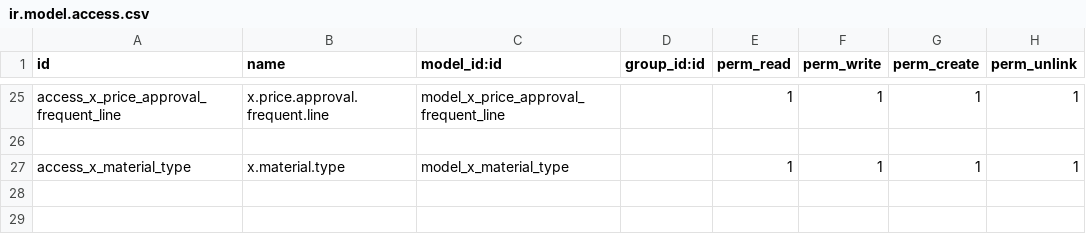
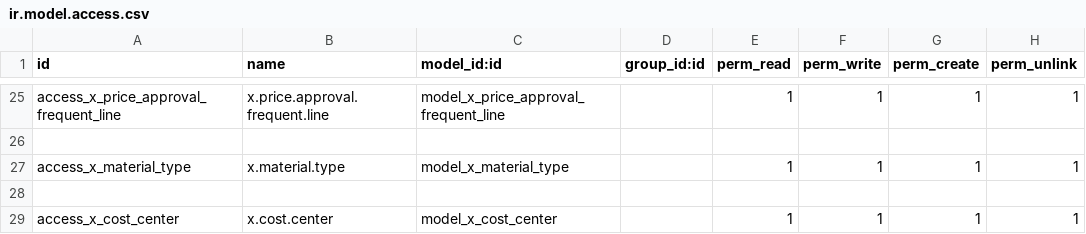
Before and after one commit to sonhasoftware/odoo-customize, a CSV file: sonha_purchase/security/ir.model.access.csv, drawn as a sheet; only a part is shown, gaps mark what is left out.

```diff
--- a/sonha_purchase/security/ir.model.access.csv
+++ b/sonha_purchase/security/ir.model.access.csv
@@ -27 +27,3 @@ access_x_price_approval_frequent_line,x.price.approval.frequent.line,model_x_pri
 access_x_material_type,x.material.type,model_x_material_type,,1,1,1,1
+
+access_x_cost_center,x.cost.center,model_x_cost_center,,1,1,1,1
```
Also changed, not shown: 6 other files.
